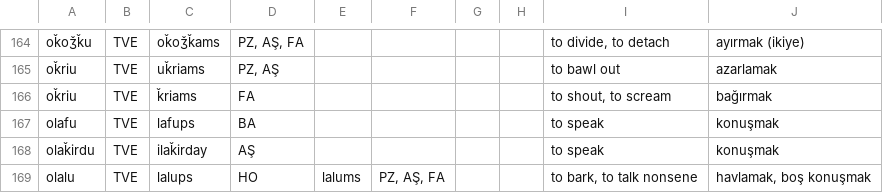
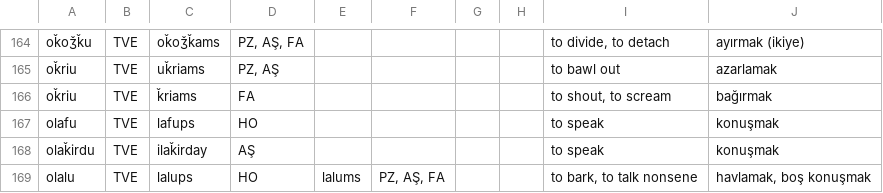
Before and after one commit to okandale/Lazverbcon, a CSV file: laz_verb_conjugator/backend/notebooks/data/Test Verb Present tense.csv, drawn as a sheet; only a part is shown, gaps mark what is left out.

Commit message:
alignment issue causing verbs with predetermined marker to not replace them when conjugated, added region to olafu

```diff
--- a/laz_verb_conjugator/backend/notebooks/data/Test Verb Present tense.csv
+++ b/laz_verb_conjugator/backend/notebooks/data/Test Verb Present tense.csv
@@ -166,3 +166,3 @@ oǩriu,TVE,uǩriams,"PZ, AŞ",,,,,to bawl out,azarlamak
 oǩriu,TVE,ǩriams,FA,,,,,"to shout, to scream",bağırmak
-olafu,TVE,lafups,BA,,,,,to speak,konuşmak
+olafu,TVE,lafups,HO,,,,,to speak,konuşmak
 olaǩirdu,TVE,ilaǩirday,AŞ,,,,,to speak,konuşmak
```
Also changed, not shown: 2 other files.
